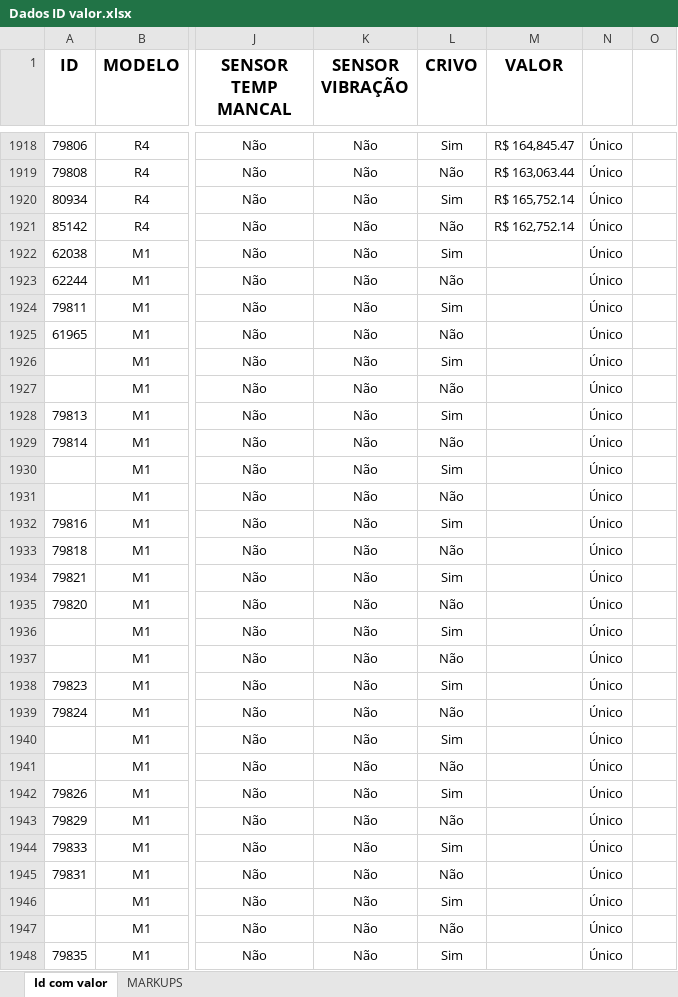
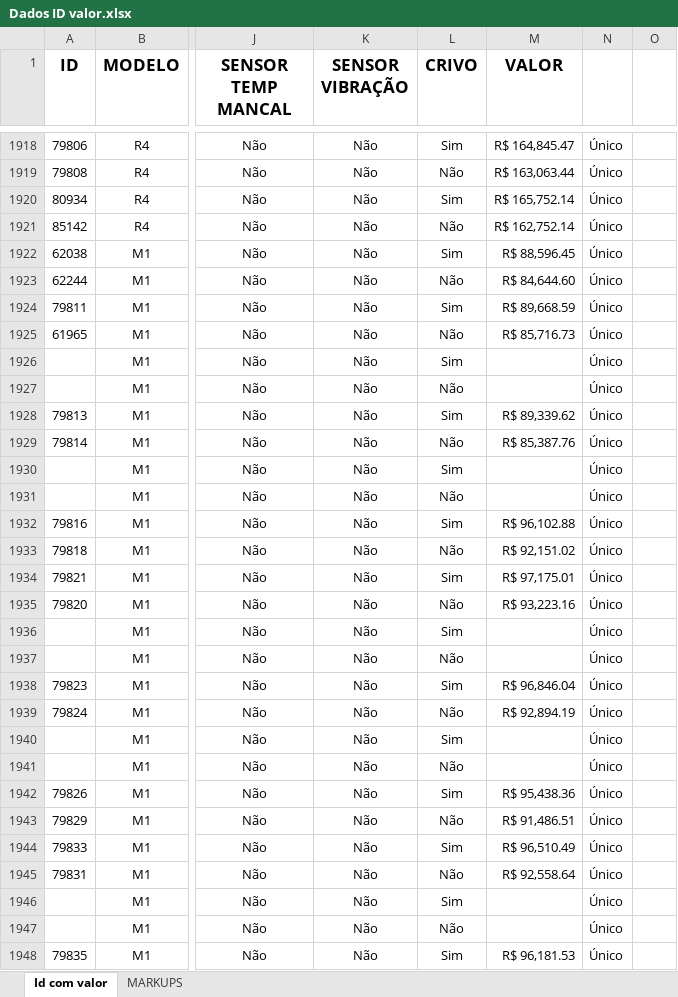
Before and after one commit to Fufinho/SeletorBombasapp, an Excel workbook: Dados ID valor.xlsx, sheet Id com valor, drawn as a sheet; only a part is shown, gaps mark what is left out; values as stored, in another font and other column widths than the file's, no borders; the diff covers the shown part only; the diff names each change by its address in the sheet, - before the commit and + after, or states it on an @@ line.

```diff
--- a/Dados ID valor.xlsx (sheet Id com valor)
+++ b/Dados ID valor.xlsx (sheet Id com valor)
-M1922 (VALOR): (empty)
+M1922 (VALOR): R$ 88,596.45
-M1923 (VALOR): (empty)
+M1923 (VALOR): R$ 84,644.60
-M1924 (VALOR): (empty)
+M1924 (VALOR): R$ 89,668.59
-M1925 (VALOR): (empty)
+M1925 (VALOR): R$ 85,716.73
-M1928 (VALOR): (empty)
+M1928 (VALOR): R$ 89,339.62
-M1929 (VALOR): (empty)
+M1929 (VALOR): R$ 85,387.76
-M1932 (VALOR): (empty)
+M1932 (VALOR): R$ 96,102.88
-M1933 (VALOR): (empty)
+M1933 (VALOR): R$ 92,151.02
-M1934 (VALOR): (empty)
+M1934 (VALOR): R$ 97,175.01
-M1935 (VALOR): (empty)
+M1935 (VALOR): R$ 93,223.16
-M1938 (VALOR): (empty)
+M1938 (VALOR): R$ 96,846.04
-M1939 (VALOR): (empty)
+M1939 (VALOR): R$ 92,894.19
-M1942 (VALOR): (empty)
+M1942 (VALOR): R$ 95,438.36
-M1943 (VALOR): (empty)
+M1943 (VALOR): R$ 91,486.51
-M1944 (VALOR): (empty)
+M1944 (VALOR): R$ 96,510.49
-M1945 (VALOR): (empty)
+M1945 (VALOR): R$ 92,558.64
-M1948 (VALOR): (empty)
+M1948 (VALOR): R$ 96,181.53
```
Also changed, not shown: 79 edited cells and cell formats elsewhere in this sheet, sheet MARKUPS, 1 other file.
